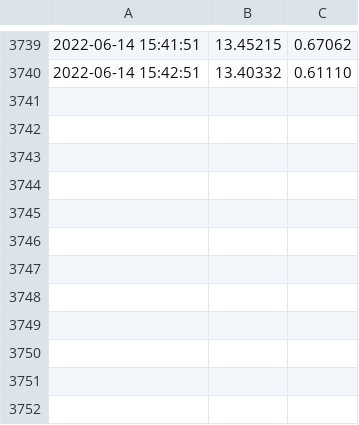
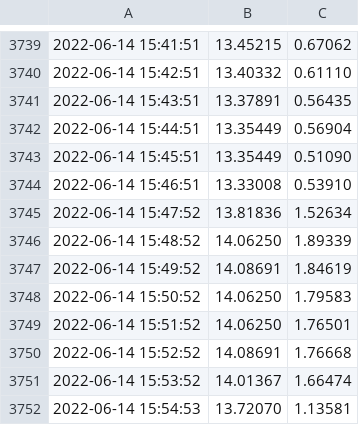
Before and after one commit to Mubeen31/solar-power-predictions, a CSV file: sensors_data.csv, drawn as a sheet; only a part is shown, gaps mark what is left out; the diff names each change by its address in the sheet, - before the commit and + after, or states it on an @@ line.

Commit message:
first commit

```diff
--- a/sensors_data.csv
+++ b/sensors_data.csv
+row 3741: 2022-06-14 15:43:51 | 13.37891 | 0.56435
+row 3742: 2022-06-14 15:44:51 | 13.35449 | 0.56904
+row 3743: 2022-06-14 15:45:51 | 13.35449 | 0.51090
+row 3744: 2022-06-14 15:46:51 | 13.33008 | 0.53910
+row 3745: 2022-06-14 15:47:52 | 13.81836 | 1.52634
+row 3746: 2022-06-14 15:48:52 | 14.06250 | 1.89339
+row 3747: 2022-06-14 15:49:52 | 14.08691 | 1.84619
+row 3748: 2022-06-14 15:50:52 | 14.06250 | 1.79583
+row 3749: 2022-06-14 15:51:52 | 14.06250 | 1.76501
+row 3750: 2022-06-14 15:52:52 | 14.08691 | 1.76668
+row 3751: 2022-06-14 15:53:52 | 14.01367 | 1.66474
+row 3752: 2022-06-14 15:54:53 | 13.72070 | 1.13581
```
